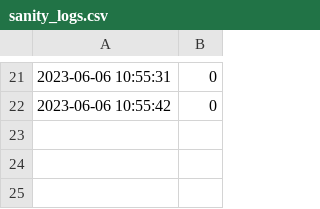
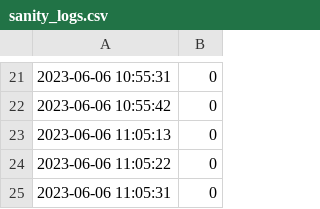
Before and after one commit to kubescape/workflows, a CSV file: logs/sanity_logs.csv, drawn as a sheet; only a part is shown, gaps mark what is left out.

Commit message:
Update sanily logs with new data

```diff
--- a/logs/sanity_logs.csv
+++ b/logs/sanity_logs.csv
@@ -22 +22,4 @@
 2023-06-06 10:55:42,0
+2023-06-06 11:05:13,0
+2023-06-06 11:05:22,0
+2023-06-06 11:05:31,0
```
